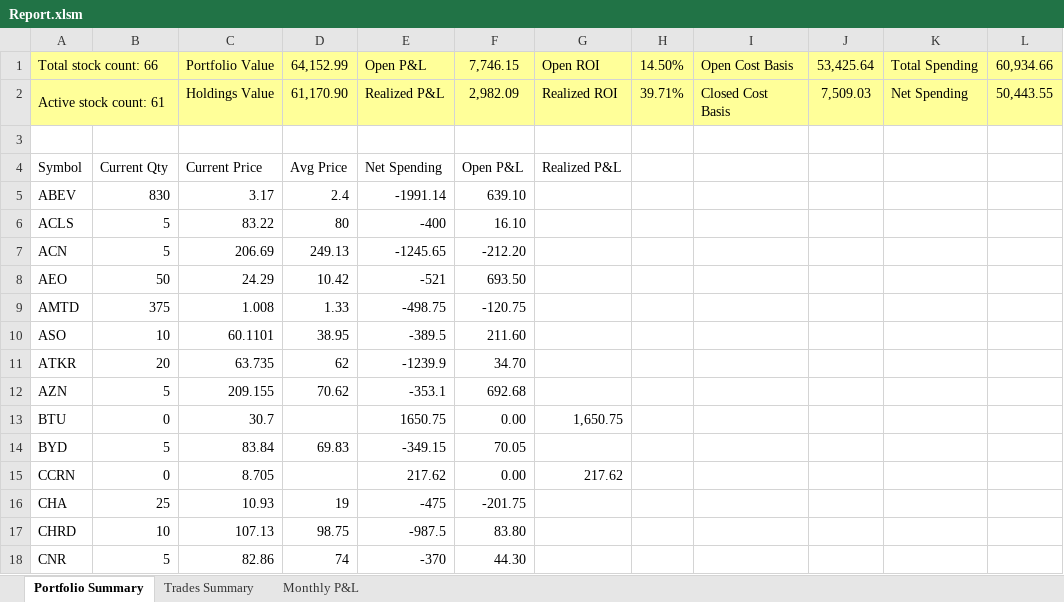
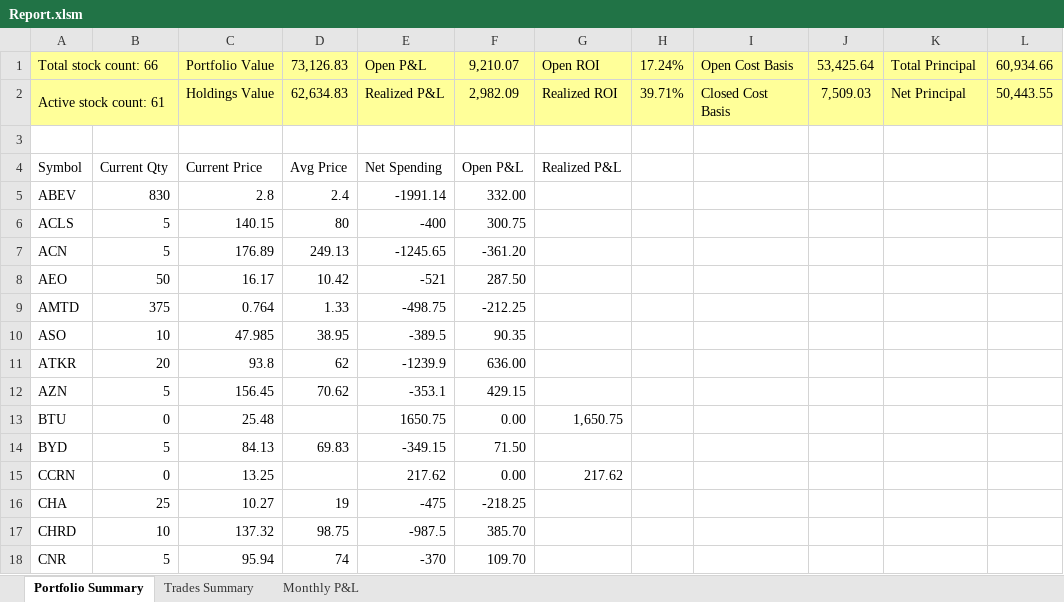
Before and after one commit to nvu01/Undervalued-Stock-Trade-Tracking, an Excel workbook: Report.xlsm, sheet Portfolio Summary, drawn as a sheet; only a part is shown; values as stored, in another font and other column widths than the file's, no borders; charts and pictures and conditional formats and table styles not drawn; the diff covers the shown part only; the diff names each change by its address in the sheet, - before the commit and + after, or states it on an @@ line.

Commit message:
Updated Report.xlsm

```diff
--- a/Report.xlsm (sheet Portfolio Summary)
+++ b/Report.xlsm (sheet Portfolio Summary)
-D1: 64,152.99
+D1: 73,126.83
-F1: 7,746.15
+F1: 9,210.07
-H1: 14.50%
+H1: 17.24%
-K1: Total Spending
+K1: Total Principal
-D2: 61,170.90
+D2: 62,634.83
-K2: Net Spending
+K2: Net Principal
-C5: 3.17
+C5: 2.8
-F5: 639.10
+F5: 332.00
-C6: 83.22
+C6: 140.15
-F6: 16.10
+F6: 300.75
-C7: 206.69
+C7: 176.89
-F7: -212.20
+F7: -361.20
-C8: 24.29
+C8: 16.17
-F8: 693.50
+F8: 287.50
-C9: 1.008
+C9: 0.764
-F9: -120.75
+F9: -212.25
-C10: 60.1101
+C10: 47.985
-F10: 211.60
+F10: 90.35
-C11: 63.735
+C11: 93.8
-F11: 34.70
+F11: 636.00
-C12: 209.155
+C12: 156.45
-F12: 692.68
+F12: 429.15
-C13: 30.7
+C13: 25.48
-C14: 83.84
+C14: 84.13
-F14: 70.05
+F14: 71.50
-C15: 8.705
+C15: 13.25
-C16: 10.93
+C16: 10.27
-F16: -201.75
+F16: -218.25
-C17: 107.13
+C17: 137.32
-F17: 83.80
+F17: 385.70
-C18: 82.86
+C18: 95.94
-F18: 44.30
+F18: 109.70
```
Also changed, not shown: 101 edited cells elsewhere in this sheet, sheet Trades Summary, charts or pictures.
